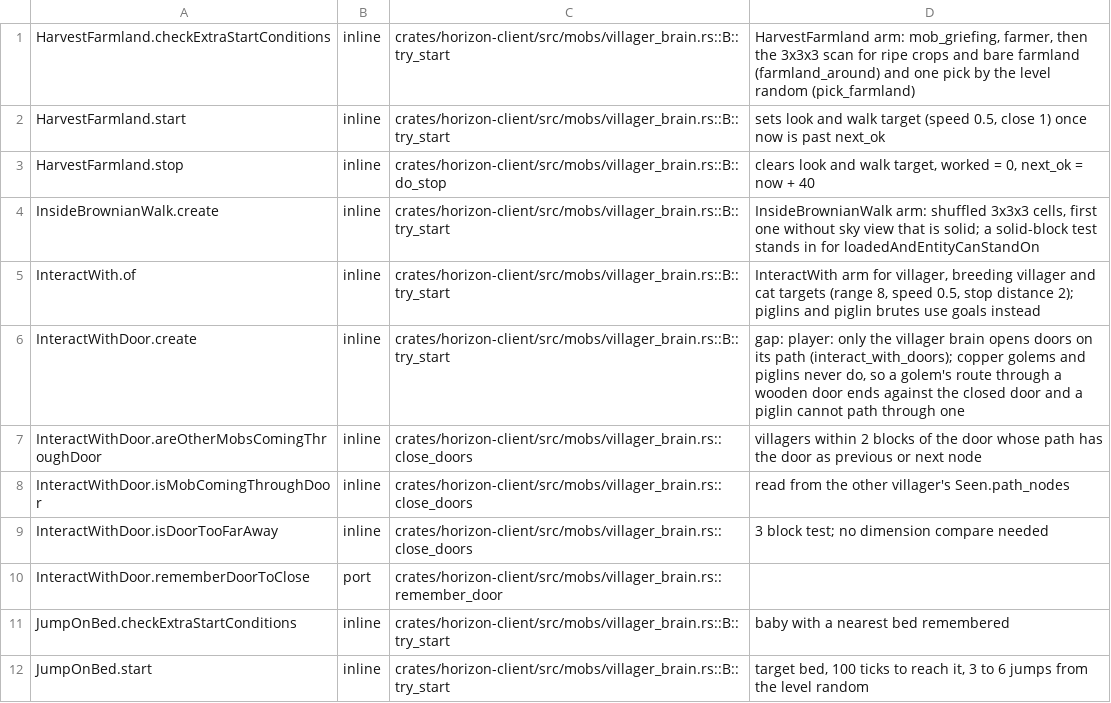
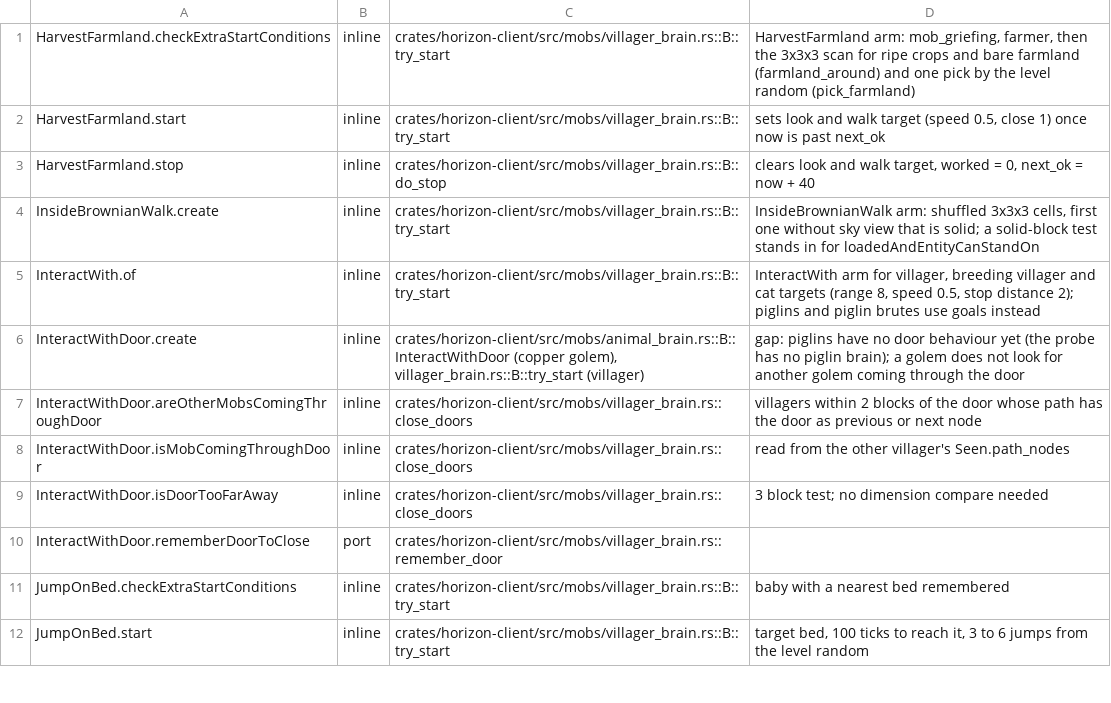
Before and after one commit to 0CYBER/horizon-free, a TSV file: tools/port_map/game-008.tsv, drawn as a sheet; only a part is shown.

```diff
--- a/tools/port_map/game-008.tsv
+++ b/tools/port_map/game-008.tsv
@@ -5,3 +5,3 @@ InsideBrownianWalk.create	inline	crates/horizon-client/src/mobs/villager_brain.r
 InteractWith.of	inline	crates/horizon-client/src/mobs/villager_brain.rs::B::try_start	InteractWith arm for villager, breeding villager and cat targets (range 8, speed 0.5, stop distance 2); piglins and piglin brutes use goals instead
-InteractWithDoor.create	inline	crates/horizon-client/src/mobs/villager_brain.rs::B::try_start	gap: player: only the villager brain opens doors on its path (interact_with_doors); copper golems and piglins never do, so a golem's route through a wooden door ends against the closed door and a piglin cannot path through one
+InteractWithDoor.create	inline	crates/horizon-client/src/mobs/animal_brain.rs::B::InteractWithDoor (copper golem), villager_brain.rs::B::try_start (villager)	gap: piglins have no door behaviour yet (the probe has no piglin brain); a golem does not look for another golem coming through the door
 InteractWithDoor.areOtherMobsComingThroughDoor	inline	crates/horizon-client/src/mobs/villager_brain.rs::close_doors	villagers within 2 blocks of the door whose path has the door as previous or next node
```
Also changed, not shown: 2 other files.
